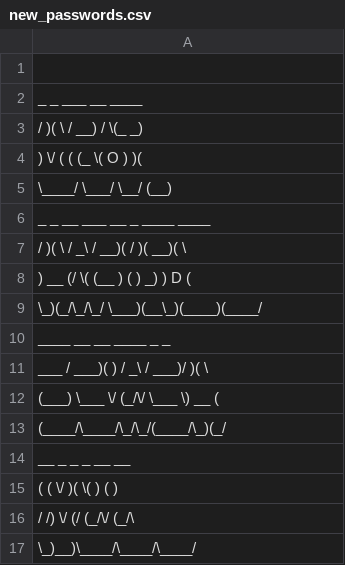
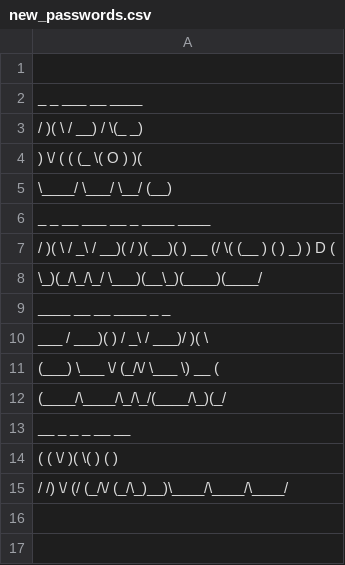
Before and after one commit to marcupan/codeacademy-py-prj, a CSV file: subject_5/5_5_hacking-the-fender/new_passwords.csv, drawn as a sheet.

```diff
--- a/subject_5/5_5_hacking-the-fender/new_passwords.csv
+++ b/subject_5/5_5_hacking-the-fender/new_passwords.csv
@@ -6,4 +6,3 @@
  _  _   __    ___  __ _  ____  ____
-/ )( \ / _\  / __)(  / )(  __)(    \
-) __ (/    \( (__  )  (  ) _)  ) D (
+/ )( \ / _\  / __)(  / )(  __)(    ) __ (/    \( (__  )  (  ) _)  ) D (
 \_)(_/\_/\_/ \___)(__\_)(____)(____/
@@ -15,3 +14,2 @@
 (  ( \/ )( \(  )  (  )
-/    /) \/ (/ (_/\/ (_/\
-\_)__)\____/\____/\____/
+/    /) \/ (/ (_/\/ (_/\_)__)\____/\____/\____/
```
Also changed, not shown: 10 other files.
